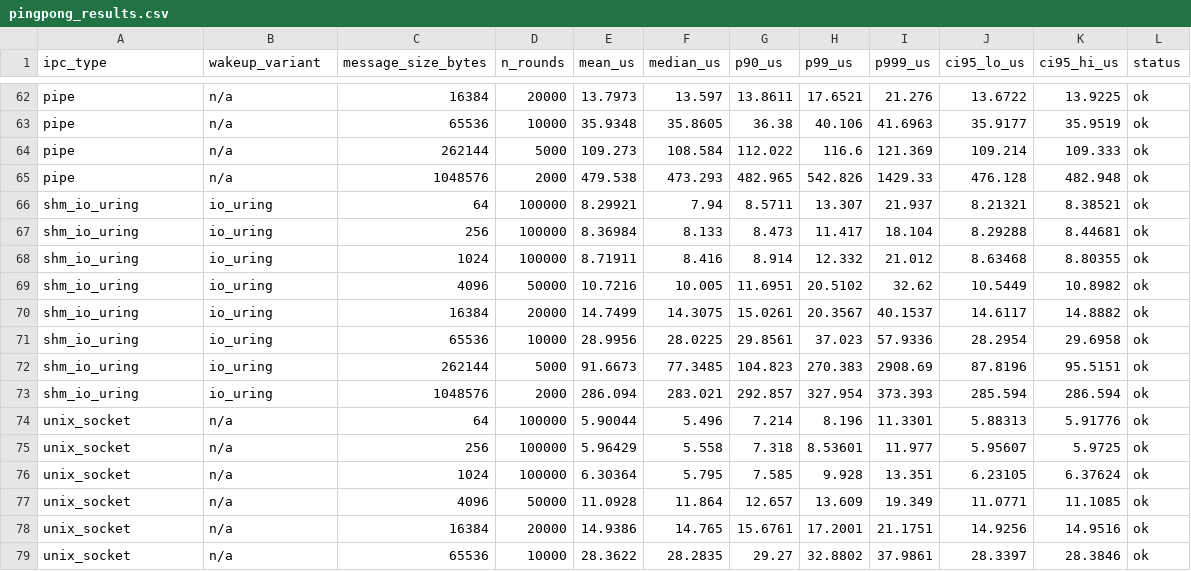
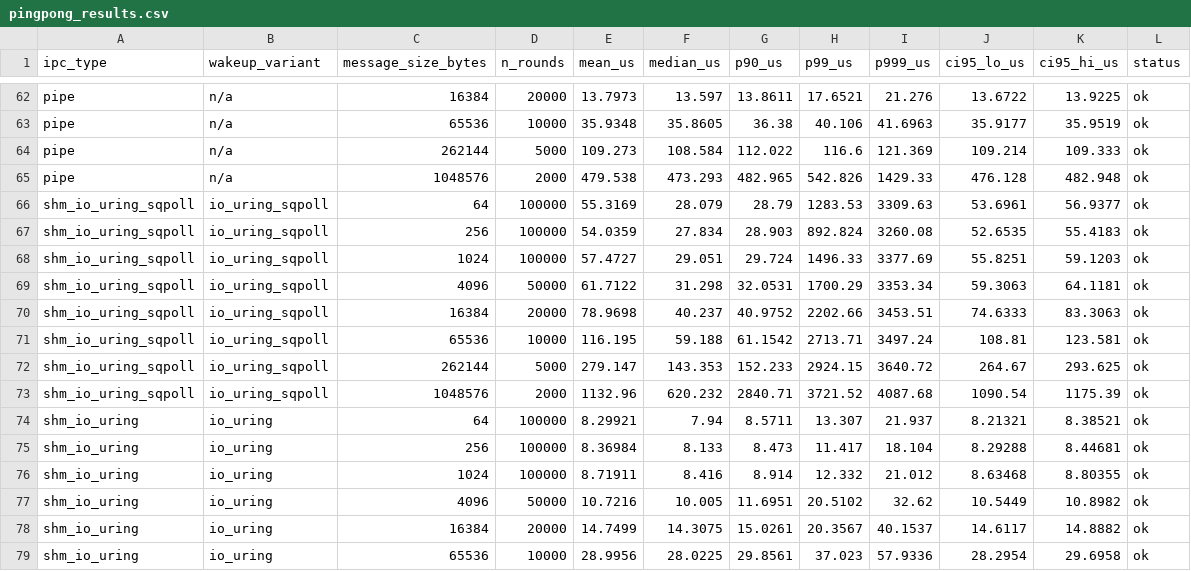
Before and after one commit to Rahul09123/io_uring-IPC, a CSV file: data/pingpong_results.csv, drawn as a sheet; only a part is shown, gaps mark what is left out; the shorter side is filled out with more unchanged rows.

Commit message:
Adding the suite 2 results

```diff
--- a/data/pingpong_results.csv
+++ b/data/pingpong_results.csv
@@ -65,2 +65,10 @@ pipe,n/a,262144,5000,109.273,108.584,112.022,116.6,121.369,109.214,109.333,ok
 pipe,n/a,1048576,2000,479.538,473.293,482.965,542.826,1429.33,476.128,482.948,ok
+shm_io_uring_sqpoll,io_uring_sqpoll,64,100000,55.3169,28.079,28.79,1283.53,3309.63,53.6961,56.9377,ok
+shm_io_uring_sqpoll,io_uring_sqpoll,256,100000,54.0359,27.834,28.903,892.824,3260.08,52.6535,55.4183,ok
+shm_io_uring_sqpoll,io_uring_sqpoll,1024,100000,57.4727,29.051,29.724,1496.33,3377.69,55.8251,59.1203,ok
+shm_io_uring_sqpoll,io_uring_sqpoll,4096,50000,61.7122,31.298,32.0531,1700.29,3353.34,59.3063,64.1181,ok
+shm_io_uring_sqpoll,io_uring_sqpoll,16384,20000,78.9698,40.237,40.9752,2202.66,3453.51,74.6333,83.3063,ok
+shm_io_uring_sqpoll,io_uring_sqpoll,65536,10000,116.195,59.188,61.1542,2713.71,3497.24,108.81,123.581,ok
+shm_io_uring_sqpoll,io_uring_sqpoll,262144,5000,279.147,143.353,152.233,2924.15,3640.72,264.67,293.625,ok
+shm_io_uring_sqpoll,io_uring_sqpoll,1048576,2000,1132.96,620.232,2840.71,3721.52,4087.68,1090.54,1175.39,ok
 shm_io_uring,io_uring,64,100000,8.29921,7.94,8.5711,13.307,21.937,8.21321,8.38521,ok
```
Also changed, not shown: 7 other files.
